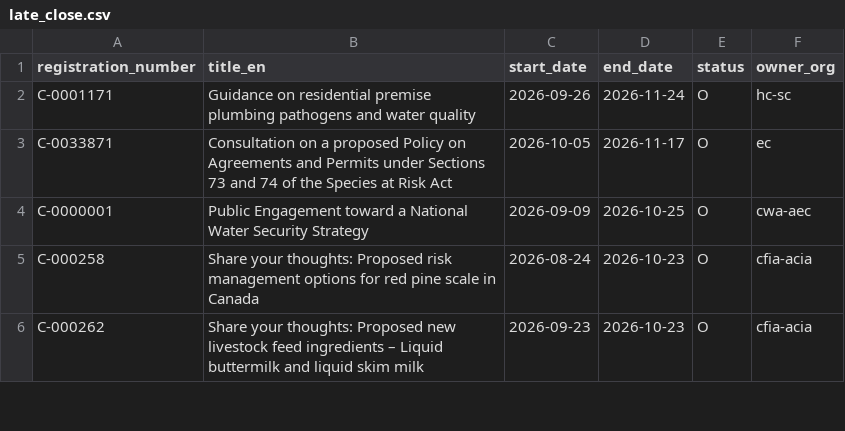
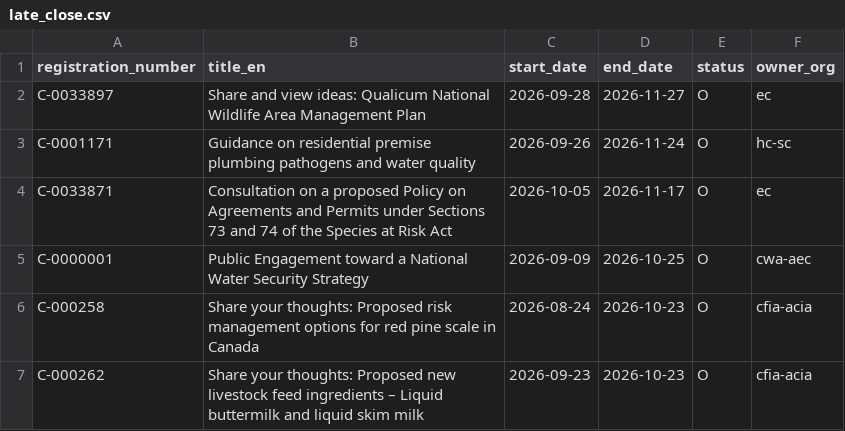
Before and after one commit to PatLittle/Consultations-Tracker, a CSV file: late_close.csv, drawn as a sheet; only a part is shown.

```diff
--- a/late_close.csv
+++ b/late_close.csv
@@ -1,2 +1,3 @@
 registration_number,title_en,start_date,end_date,status,owner_org
+C-0033897,Share and view ideas: Qualicum National Wildlife Area Management Plan,2026-09-28,2026-11-27,O,ec
 C-0001171,Guidance on residential premise plumbing pathogens and water quality,2026-09-26,2026-11-24,O,hc-sc
```
Also changed, not shown: 3 other files.
